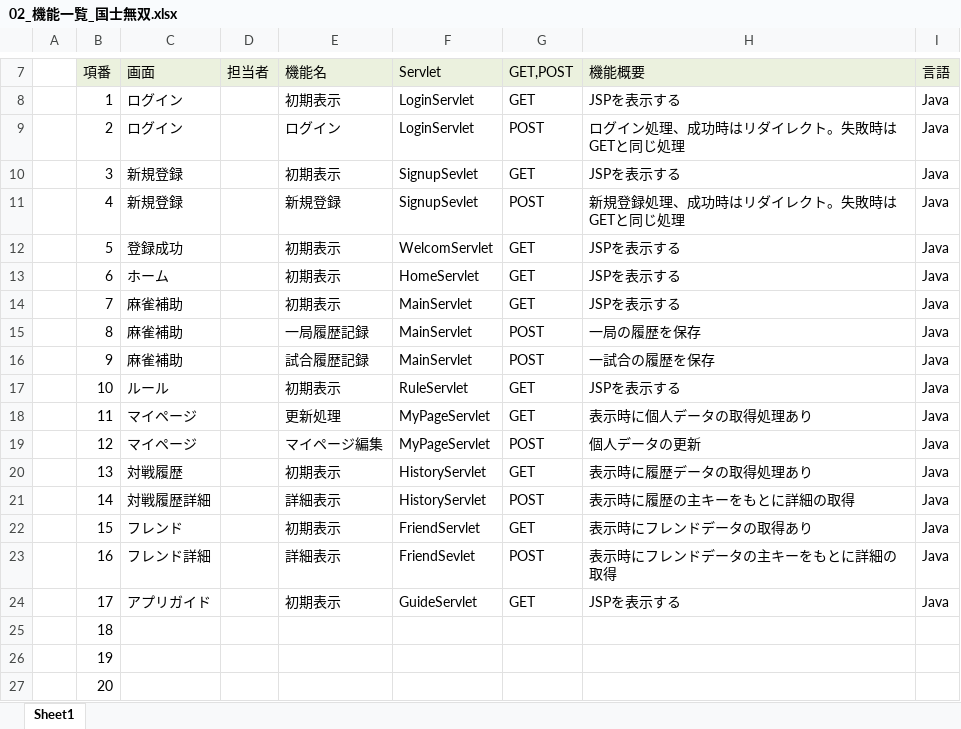
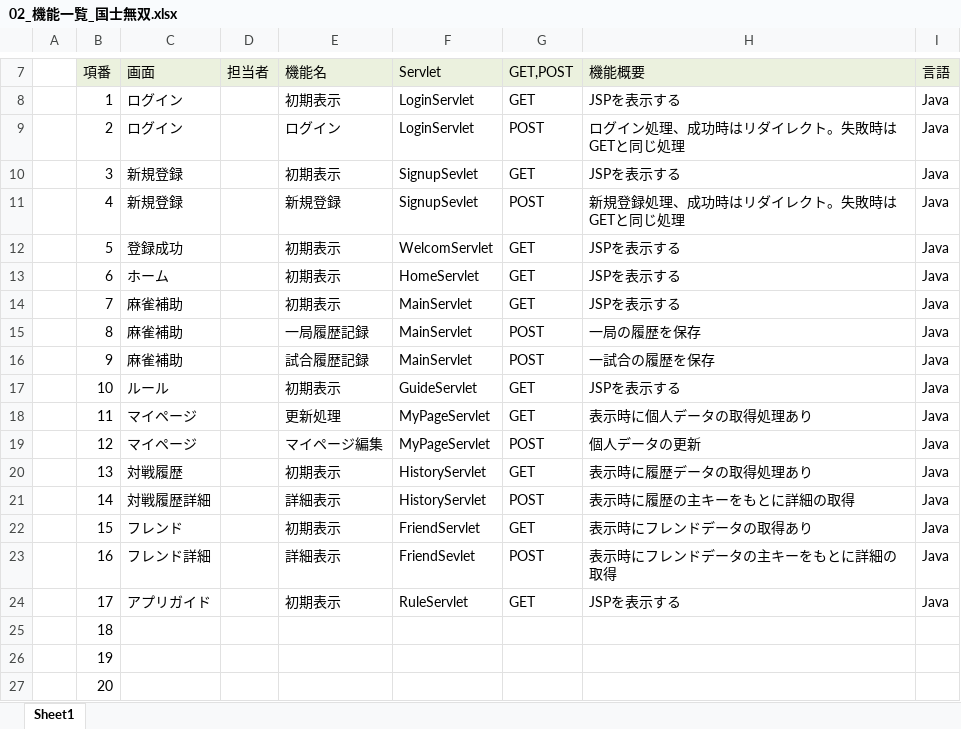
Before and after one commit to plusdojo2024/B5, an Excel workbook: doc/02_外部設計/02_機能一覧_国士無双.xlsx, sheet Sheet1, drawn as a sheet; only a part is shown, gaps mark what is left out; values as stored, in another font and other column widths than the file's, no borders; the diff names each change by its address in the sheet, - before the commit and + after, or states it on an @@ line.

```diff
--- a/doc/02_外部設計/02_機能一覧_国士無双.xlsx (sheet Sheet1)
+++ b/doc/02_外部設計/02_機能一覧_国士無双.xlsx (sheet Sheet1)
-F17 (Servlet): RuleServlet
+F17 (Servlet): GuideServlet
-F24 (Servlet): GuideServlet
+F24 (Servlet): RuleServlet
```
Also changed, not shown: doc/03_内部設計/03_ファイル構成一覧表_国士無双.xlsx, 1 other file.
